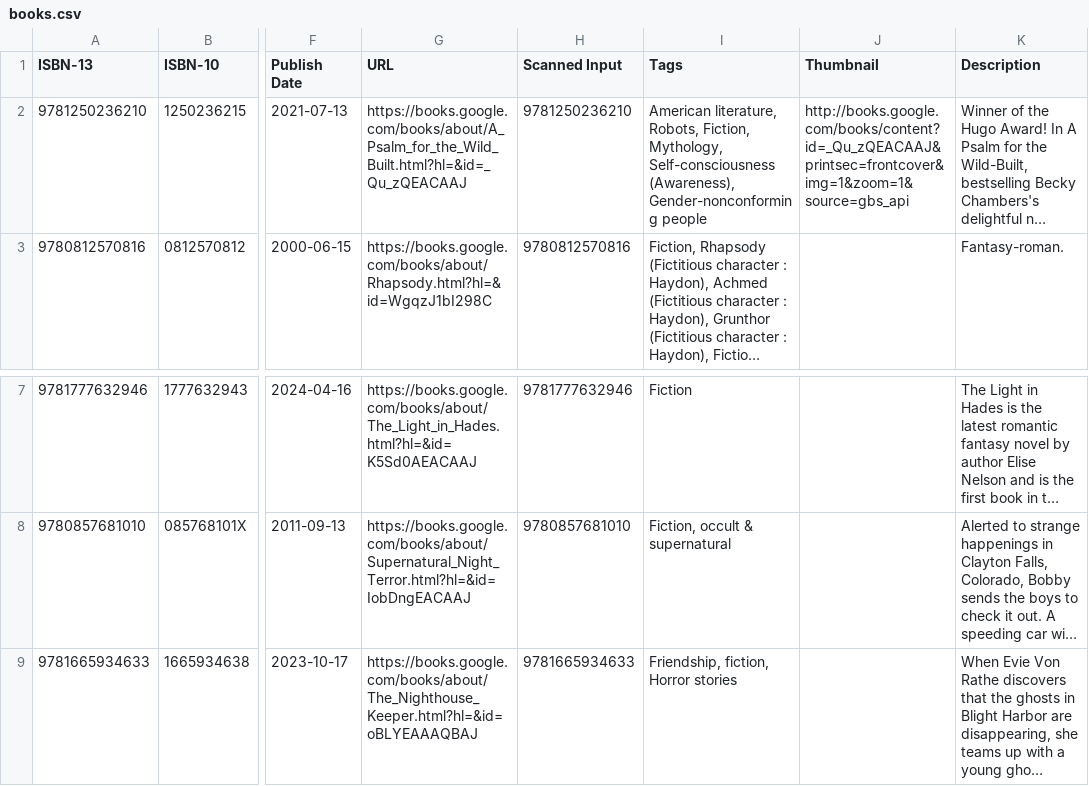
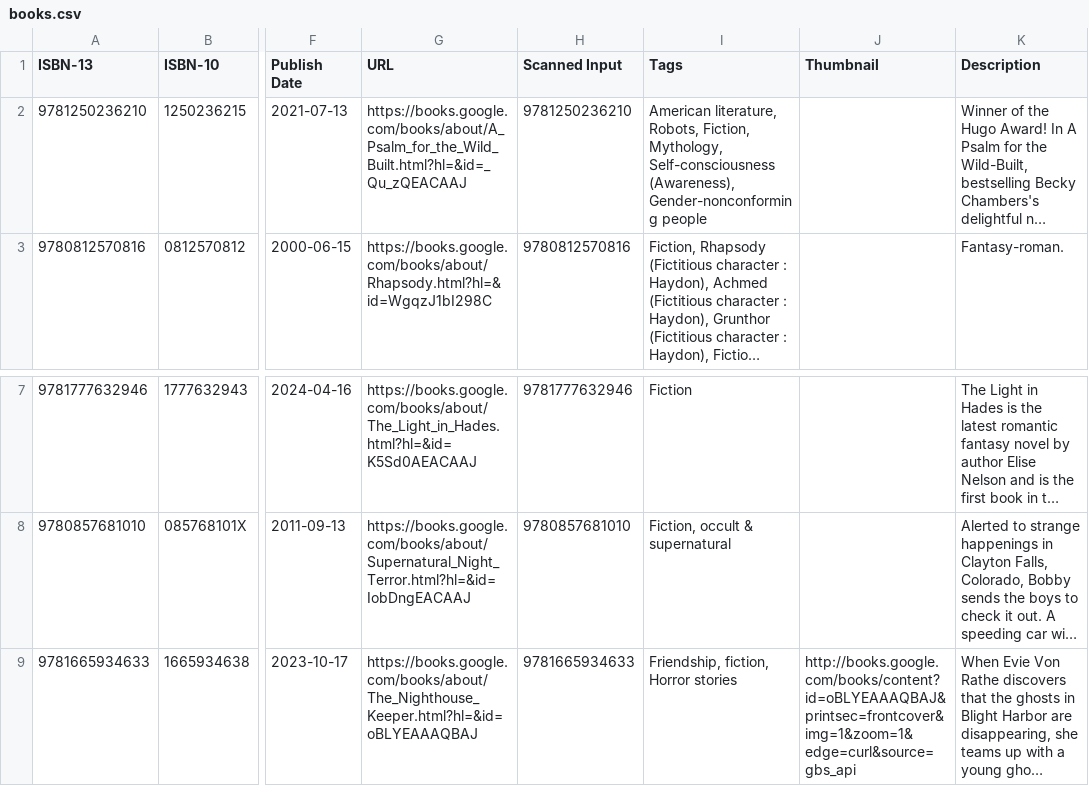
Before and after one commit to chrisbrasington/book-scanner, a CSV file: books.csv, drawn as a sheet; only a part is shown, gaps mark what is left out; long unchanged cells end in …; the diff names each change by its address in the sheet, - before the commit and + after, or states it on an @@ line.

```diff
--- a/books.csv
+++ b/books.csv
-J2 (Thumbnail): http://books.google.com/books/content?id=_Qu_zQEACAAJ&printsec=frontcover&img=1&zoom=1&source=gbs_api
+J2 (Thumbnail): (empty)
-J9 (Thumbnail): (empty)
+J9 (Thumbnail): http://books.google.com/books/content?id=oBLYEAAAQBAJ&printsec=frontcover&img=1&zoom=1&edge=curl&source=gbs_api
```
Also changed, not shown: 2 other files.
